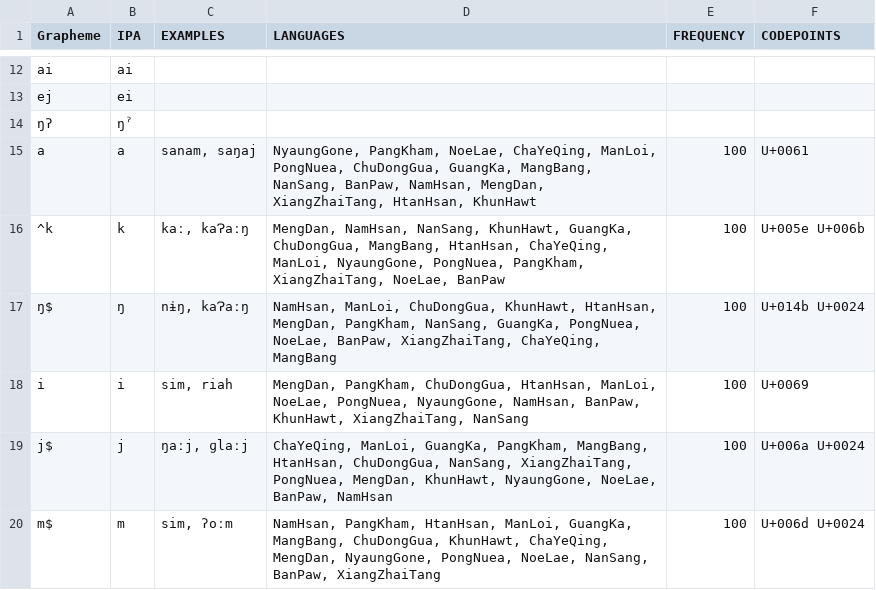
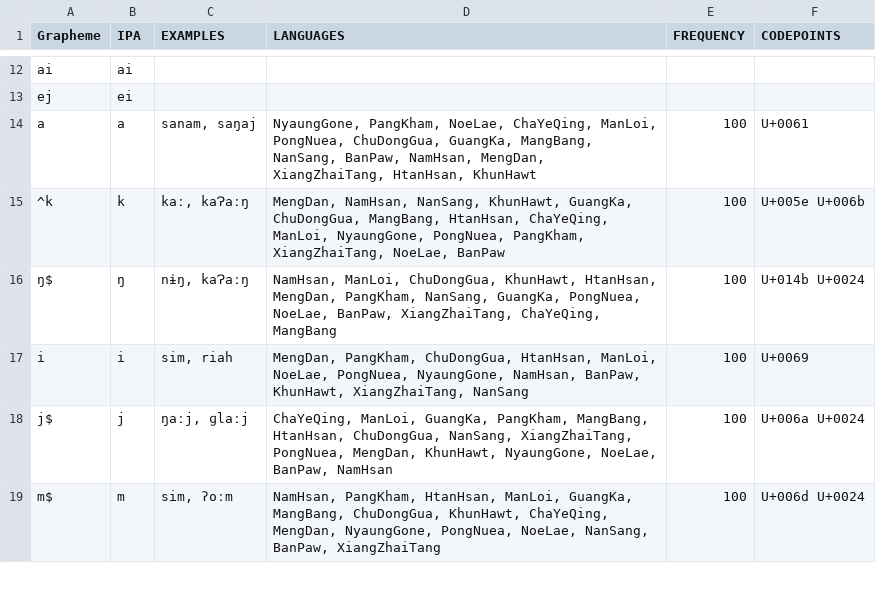
Before and after one commit to lexibank/deepadungpalaung, a TSV file: etc/orthography.tsv, drawn as a sheet; only a part is shown, gaps mark what is left out.

Commit message:
orthography.tsv

```diff
--- a/etc/orthography.tsv
+++ b/etc/orthography.tsv
@@ -13,3 +13,2 @@ ai	ai
 ej	ei
-ŋʔ	ŋˀ
 a	a	sanam, saŋaj	NyaungGone, PangKham, NoeLae, ChaYeQing, ManLoi, PongNuea, ChuDongGua, GuangKa, MangBang, NanSang, BanPaw, NamHsan, MengDan, XiangZhaiTang, HtanHsan, KhunHawt	100	U+0061
```
